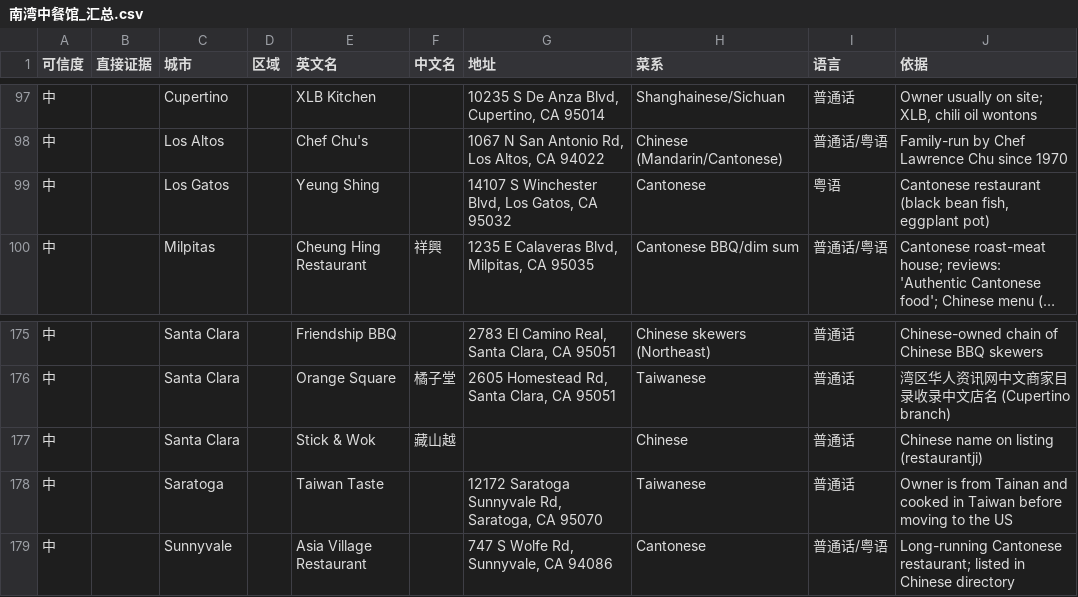
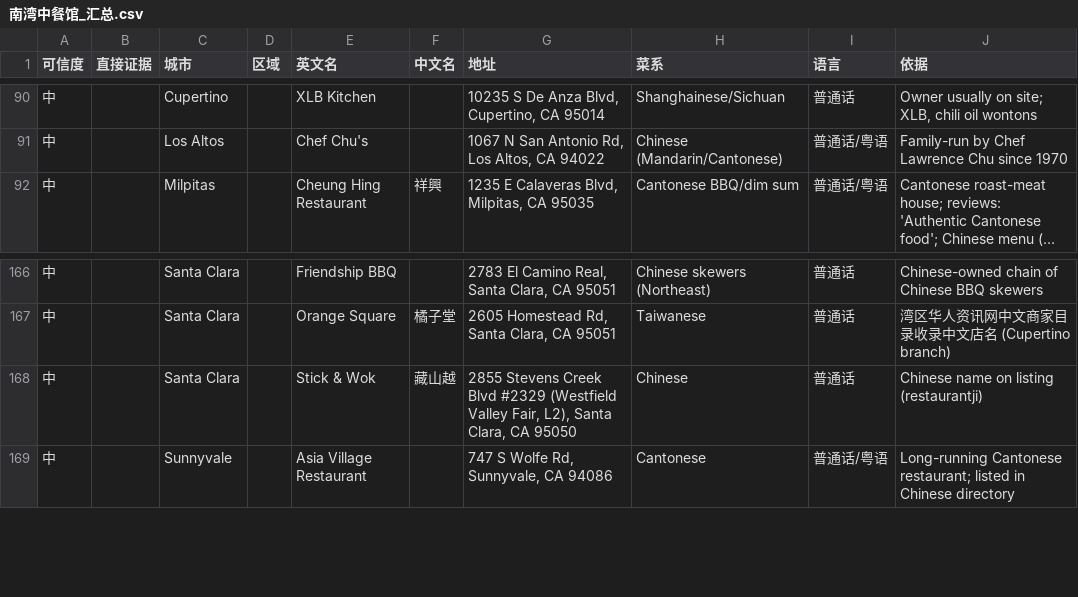
Before and after one commit to fanyix/sfbay_chinese_restaurants, a CSV file: 南湾中餐馆_汇总.csv, drawn as a sheet; only a part is shown, gaps mark what is left out; long unchanged cells end in …; removed rows and columns are numbered as before the commit, all else as after; the diff covers the shown part only; the diff names each change by its address in the sheet, - before the commit and + after, or states it on an @@ line.

```diff
--- a/南湾中餐馆_汇总.csv
+++ b/南湾中餐馆_汇总.csv
-row 99: 中 |  | Los Gatos |  | Yeung Shing |  | 14107 S Winchester Blvd, Los Gatos, CA 95032 | Cantonese | 粤语 | Cantonese restaurant (black bean fish, eggplant pot)
-G168 (地址): (empty)
+G168 (地址): 2855 Stevens Creek Blvd #2329 (Westfield Valley Fair, L2), Santa Clara, CA 95050
-row 178: 中 |  | Saratoga |  | Taiwan Taste |  | 12172 Saratoga Sunnyvale Rd, Saratoga, CA 95070 | Taiwanese | 普通话 | Owner is from Tainan and cooked in Taiwan before moving to the US
```
Also changed, not shown: 8 removed rows elsewhere in this file, 6 other files.
